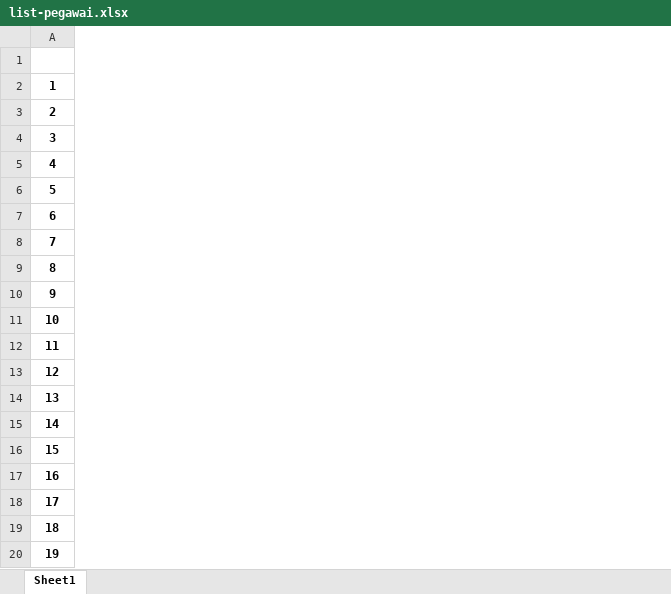
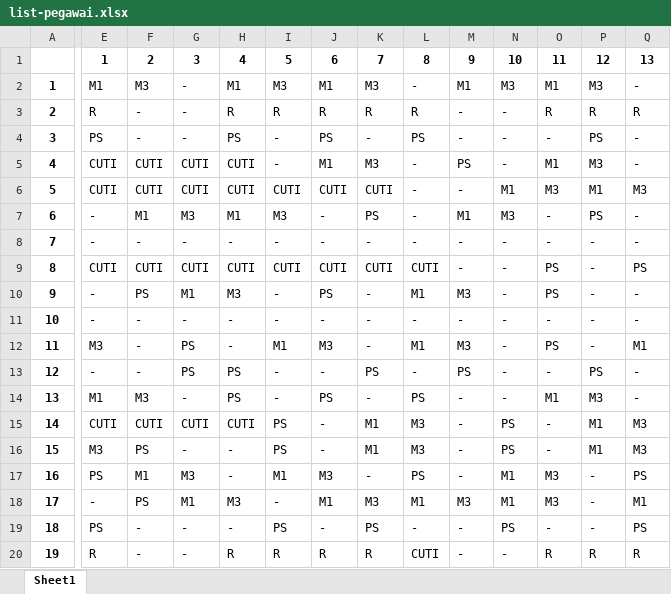
Before and after one commit to LvnnnX/Officer-Displayer, an Excel workbook: list-pegawai.xlsx, sheet Sheet1, drawn as a sheet; only a part is shown, gaps mark what is left out; values as stored, in another font and other column widths than the file's, no borders; the diff covers the shown part only; the diff names each change by its address in the sheet, - before the commit and + after, or states it on an @@ line.

```diff
--- a/list-pegawai.xlsx (sheet Sheet1)
+++ b/list-pegawai.xlsx (sheet Sheet1)
+column E, rows 1-20: 1 | M1 | R | PS | CUTI | CUTI | - | - | CUTI | - | - | M3 | - | M1 | CUTI | M3 | PS | - | PS | R
+column F, rows 1-20: 2 | M3 | - | - | CUTI | CUTI | M1 | - | CUTI | PS | - | - | - | M3 | CUTI | PS | M1 | PS | - | -
+column G, rows 1-20: 3 | - | - | - | CUTI | CUTI | M3 | - | CUTI | M1 | - | PS | PS | - | CUTI | - | M3 | M1 | - | -
+column H, rows 1-20: 4 | M1 | R | PS | CUTI | CUTI | M1 | - | CUTI | M3 | - | - | PS | PS | CUTI | - | - | M3 | - | R
+column I, rows 1-20: 5 | M3 | R | - | - | CUTI | M3 | - | CUTI | - | - | M1 | - | - | PS | PS | M1 | - | PS | R
+column J, rows 1-20: 6 | M1 | R | PS | M1 | CUTI | - | - | CUTI | PS | - | M3 | - | PS | - | - | M3 | M1 | - | R
+column K, rows 1-20: 7 | M3 | R | - | M3 | CUTI | PS | - | CUTI | - | - | - | PS | - | M1 | M1 | - | M3 | PS | R
+column L, rows 1-20: 8 | - | R | PS | - | - | - | - | CUTI | M1 | - | M1 | - | PS | M3 | M3 | PS | M1 | - | CUTI
+column M, rows 1-20: 9 | M1 | - | - | PS | - | M1 | - | - | M3 | - | M3 | PS | - | - | - | - | M3 | - | -
+column N, rows 1-20: 10 | M3 | - | - | - | M1 | M3 | - | - | - | - | - | - | - | PS | PS | M1 | M1 | PS | -
+column O, rows 1-20: 11 | M1 | R | - | M1 | M3 | - | - | PS | PS | - | PS | - | M1 | - | - | M3 | M3 | - | R
+column P, rows 1-20: 12 | M3 | R | PS | M3 | M1 | PS | - | - | - | - | - | PS | M3 | M1 | M1 | - | - | - | R
+column Q, rows 1-20: 13 | - | R | - | - | M3 | - | - | PS | - | - | M1 | - | - | M3 | M3 | PS | M1 | PS | R
```
Also changed, not shown: 17 added columns elsewhere in this sheet, 7 other files.
